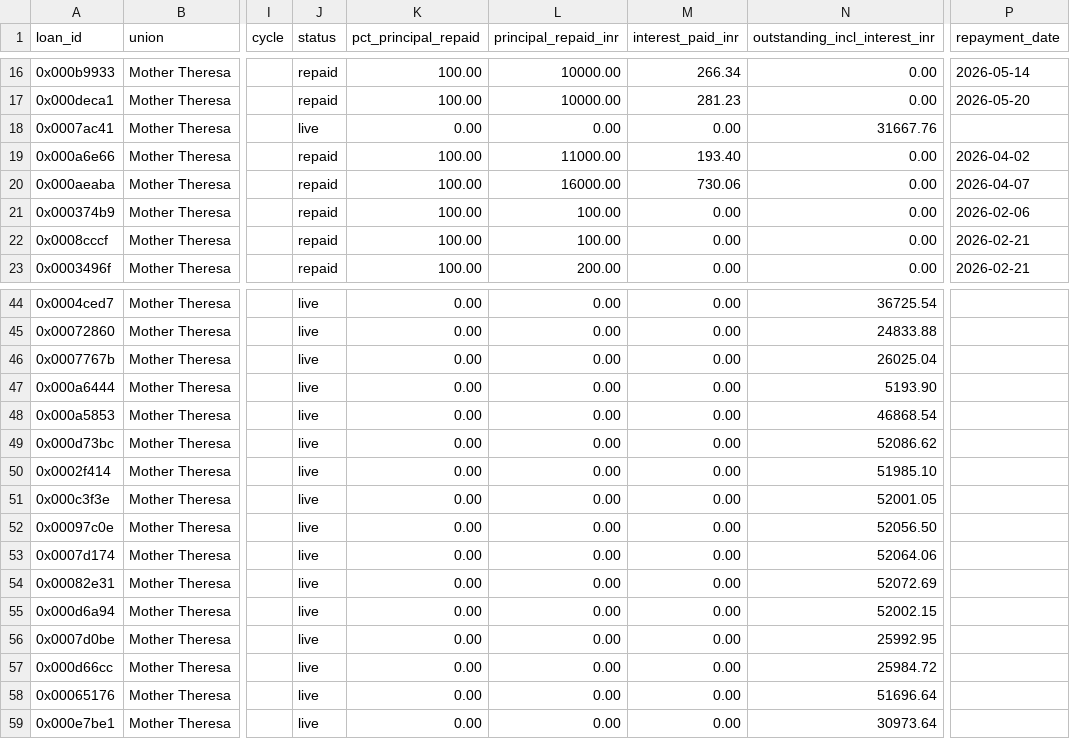
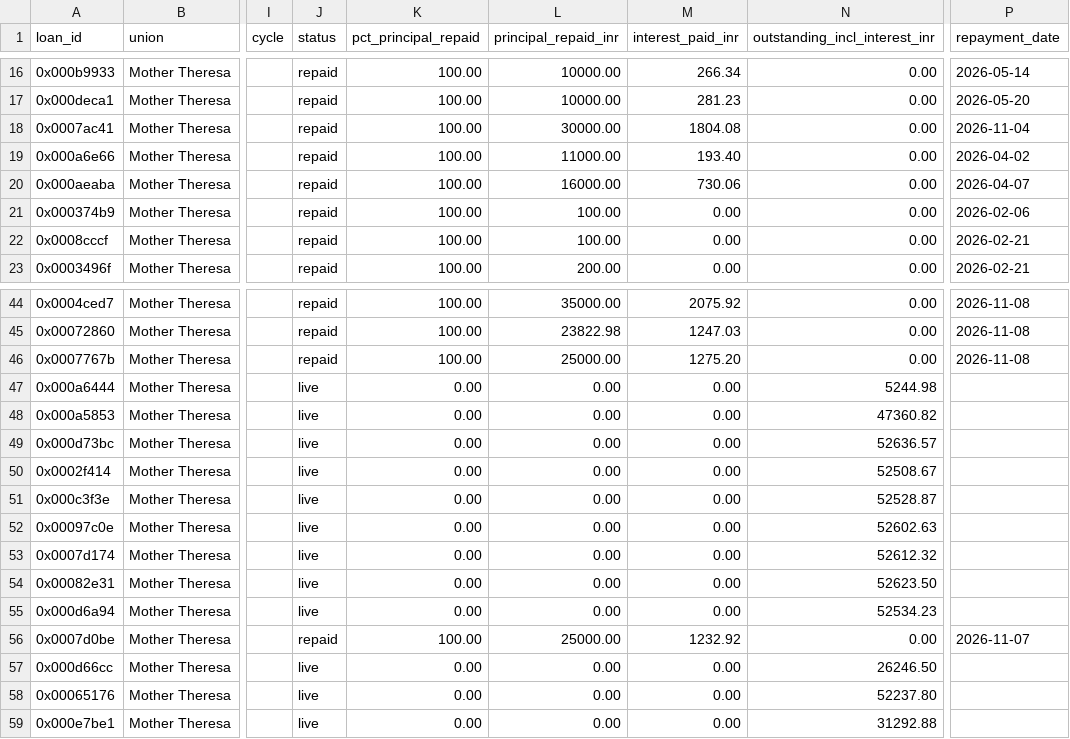
Before and after one commit to NilaDAO/nila-landing, a CSV file: public/audit/loan-tape.csv, drawn as a sheet; only a part is shown, gaps mark what is left out; the diff covers the shown part only; the diff names each change by its address in the sheet, - before the commit and + after, or states it on an @@ line.

```diff
--- a/public/audit/loan-tape.csv
+++ b/public/audit/loan-tape.csv
-J18 (status): live
+J18 (status): repaid
-K18 (pct_principal_repaid): 0.00
+K18 (pct_principal_repaid): 100.00
-L18 (principal_repaid_inr): 0.00
+L18 (principal_repaid_inr): 30000.00
-M18 (interest_paid_inr): 0.00
+M18 (interest_paid_inr): 1804.08
-N18 (outstanding_incl_interest_inr): 31667.76
+N18 (outstanding_incl_interest_inr): 0.00
-P18 (repayment_date): (empty)
+P18 (repayment_date): 2026-11-04
-J44:J46 (status): live
+J44:J46 (status): repaid
-K44:K46 (pct_principal_repaid): 0.00
+K44:K46 (pct_principal_repaid): 100.00
-L44 (principal_repaid_inr): 0.00
+L44 (principal_repaid_inr): 35000.00
-M44 (interest_paid_inr): 0.00
+M44 (interest_paid_inr): 2075.92
-N44 (outstanding_incl_interest_inr): 36725.54
+N44 (outstanding_incl_interest_inr): 0.00
-P44:P46 (repayment_date): (empty)
+P44:P46 (repayment_date): 2026-11-08
-L45 (principal_repaid_inr): 0.00
+L45 (principal_repaid_inr): 23822.98
-M45 (interest_paid_inr): 0.00
+M45 (interest_paid_inr): 1247.03
-N45 (outstanding_incl_interest_inr): 24833.88
+N45 (outstanding_incl_interest_inr): 0.00
-L46 (principal_repaid_inr): 0.00
+L46 (principal_repaid_inr): 25000.00
-M46 (interest_paid_inr): 0.00
+M46 (interest_paid_inr): 1275.20
-N46 (outstanding_incl_interest_inr): 26025.04
+N46 (outstanding_incl_interest_inr): 0.00
-N47 (outstanding_incl_interest_inr): 5193.90
+N47 (outstanding_incl_interest_inr): 5244.98
-N48 (outstanding_incl_interest_inr): 46868.54
+N48 (outstanding_incl_interest_inr): 47360.82
-N49 (outstanding_incl_interest_inr): 52086.62
+N49 (outstanding_incl_interest_inr): 52636.57
-N50 (outstanding_incl_interest_inr): 51985.10
+N50 (outstanding_incl_interest_inr): 52508.67
-N51 (outstanding_incl_interest_inr): 52001.05
+N51 (outstanding_incl_interest_inr): 52528.87
-N52 (outstanding_incl_interest_inr): 52056.50
+N52 (outstanding_incl_interest_inr): 52602.63
-N53 (outstanding_incl_interest_inr): 52064.06
+N53 (outstanding_incl_interest_inr): 52612.32
-N54 (outstanding_incl_interest_inr): 52072.69
+N54 (outstanding_incl_interest_inr): 52623.50
-N55 (outstanding_incl_interest_inr): 52002.15
+N55 (outstanding_incl_interest_inr): 52534.23
-J56 (status): live
+J56 (status): repaid
-K56 (pct_principal_repaid): 0.00
+K56 (pct_principal_repaid): 100.00
-L56 (principal_repaid_inr): 0.00
+L56 (principal_repaid_inr): 25000.00
-M56 (interest_paid_inr): 0.00
+M56 (interest_paid_inr): 1232.92
-N56 (outstanding_incl_interest_inr): 25992.95
+N56 (outstanding_incl_interest_inr): 0.00
-P56 (repayment_date): (empty)
+P56 (repayment_date): 2026-11-07
-N57 (outstanding_incl_interest_inr): 25984.72
+N57 (outstanding_incl_interest_inr): 26246.50
-N58 (outstanding_incl_interest_inr): 51696.64
+N58 (outstanding_incl_interest_inr): 52237.80
-N59 (outstanding_incl_interest_inr): 30973.64
+N59 (outstanding_incl_interest_inr): 31292.88
```
Also changed, not shown: 36 edited cells elsewhere in this file, 11 other files.
